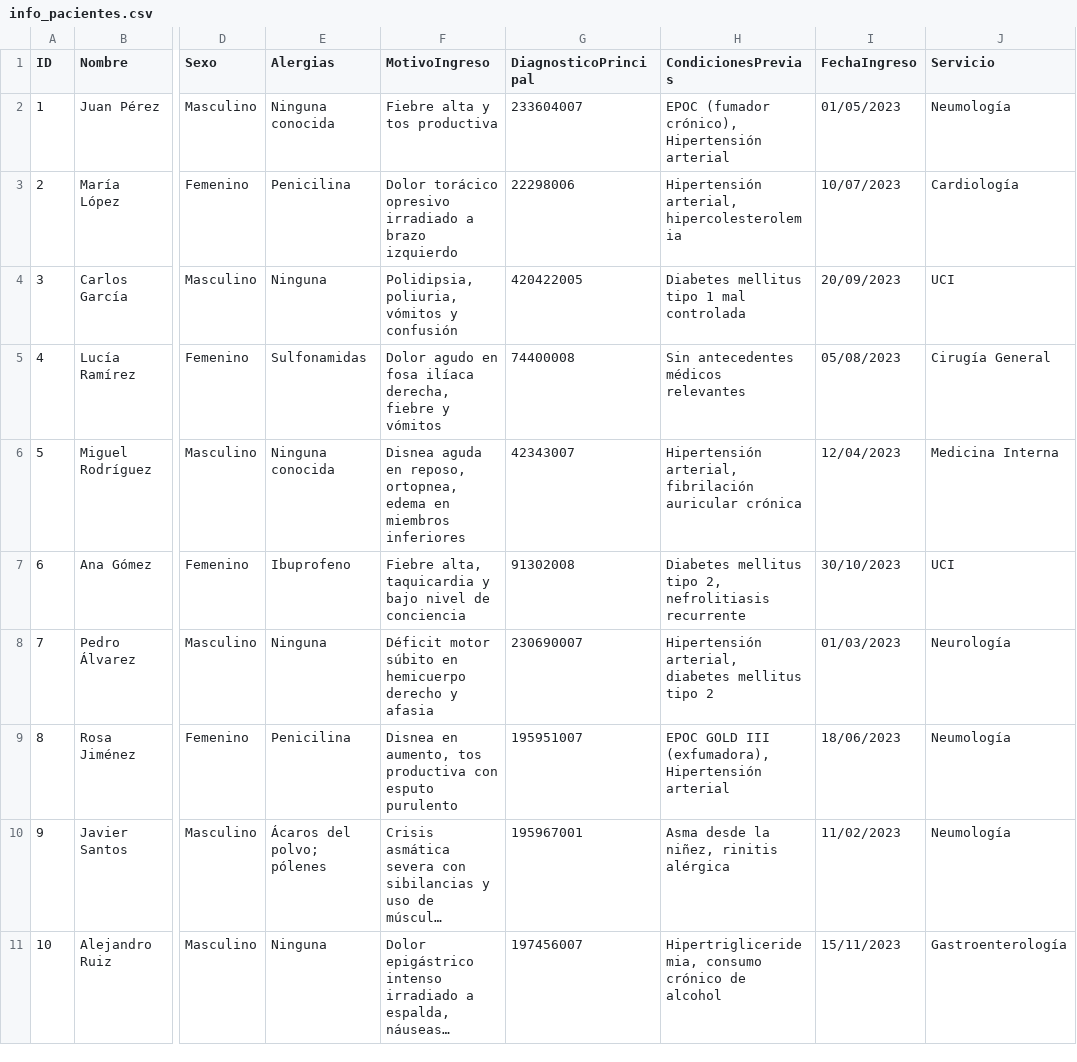
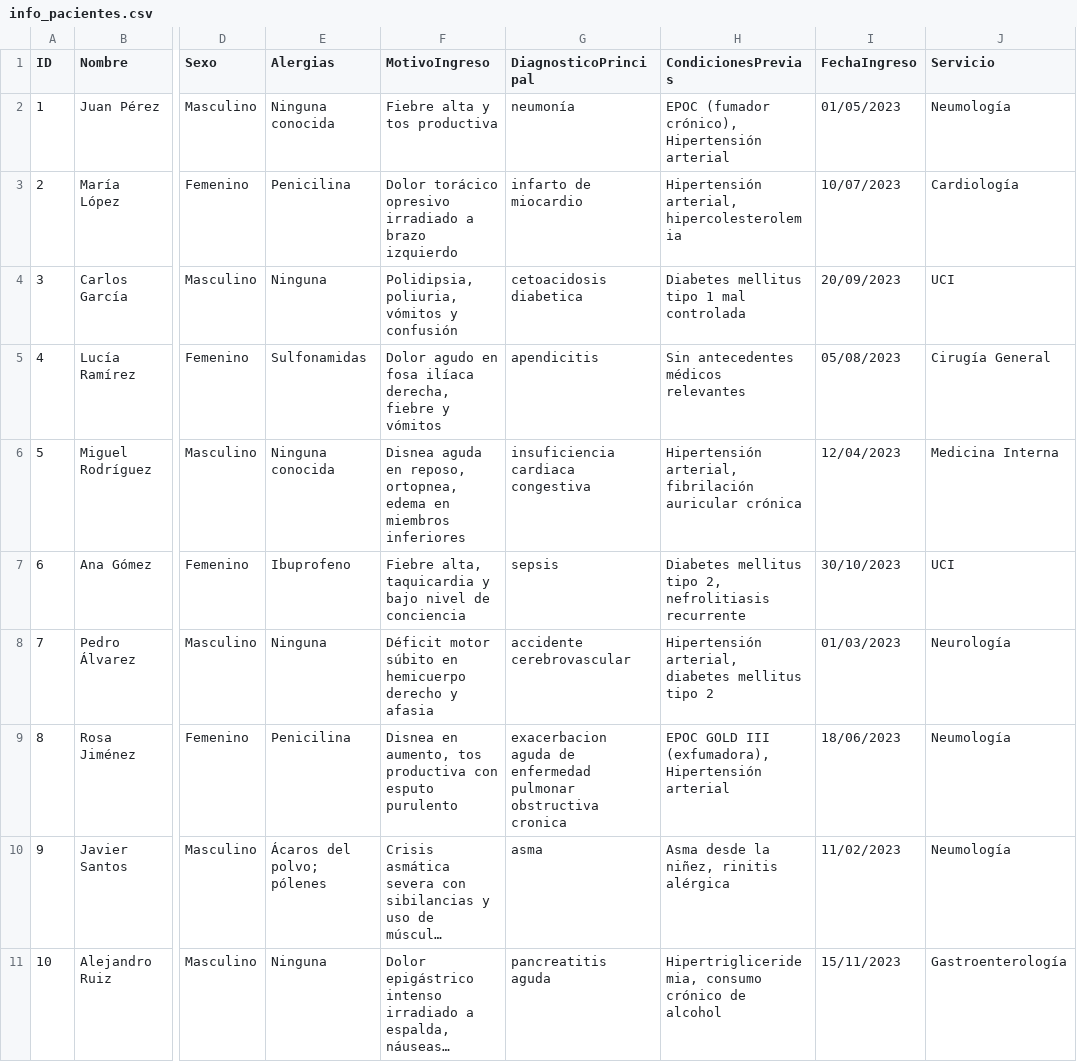
Before and after one commit to Lol-53/G4.Dedalus, a CSV file: proyecto_conexion_flask_react/backend/datos_pacientes/info_pacientes.csv, drawn as a sheet; only a part is shown, gaps mark what is left out; long unchanged cells end in …; the diff names each change by its address in the sheet, - before the commit and + after, or states it on an @@ line.

Commit message:
Cambio datos diagnóstico

```diff
--- a/proyecto_conexion_flask_react/backend/datos_pacientes/info_pacientes.csv
+++ b/proyecto_conexion_flask_react/backend/datos_pacientes/info_pacientes.csv
-G2 (DiagnosticoPrincipal): 233604007
+G2 (DiagnosticoPrincipal): neumonía
-G3 (DiagnosticoPrincipal): 22298006
+G3 (DiagnosticoPrincipal): infarto de miocardio
-G4 (DiagnosticoPrincipal): 420422005
+G4 (DiagnosticoPrincipal): cetoacidosis diabetica
-G5 (DiagnosticoPrincipal): 74400008
+G5 (DiagnosticoPrincipal): apendicitis
-G6 (DiagnosticoPrincipal): 42343007
+G6 (DiagnosticoPrincipal): insuficiencia cardiaca congestiva
-G7 (DiagnosticoPrincipal): 91302008
+G7 (DiagnosticoPrincipal): sepsis
-G8 (DiagnosticoPrincipal): 230690007
+G8 (DiagnosticoPrincipal): accidente cerebrovascular
-G9 (DiagnosticoPrincipal): 195951007
+G9 (DiagnosticoPrincipal): exacerbacion aguda de enfermedad pulmonar obstructiva cronica
-G10 (DiagnosticoPrincipal): 195967001
+G10 (DiagnosticoPrincipal): asma
-G11 (DiagnosticoPrincipal): 197456007
+G11 (DiagnosticoPrincipal): pancreatitis aguda
```
Also changed, not shown: 1 other file.
